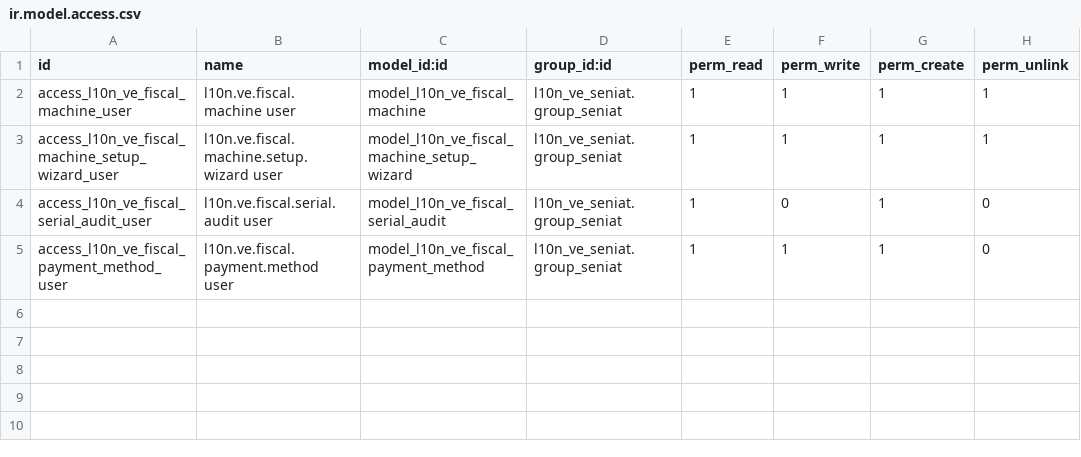
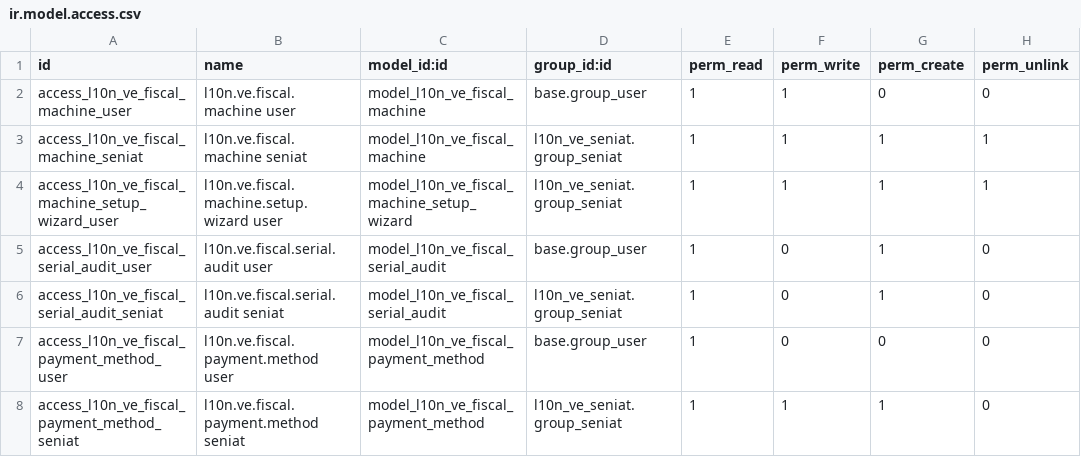
Before and after one commit to poweredbyandy/l10n-venezuela, a CSV file: l10n_ve_fiscal_serial/security/ir.model.access.csv, drawn as a sheet.

Commit message:
[UPD] l10n_ve_fiscal_serial: increment version and update access rights
- Incremented version to 18.0.1.0.56 in the module manifest.
- Updated access rights for fiscal machine and payment method models, adjusting permissions for user groups to enhance security and functionality.

```diff
--- a/l10n_ve_fiscal_serial/security/ir.model.access.csv
+++ b/l10n_ve_fiscal_serial/security/ir.model.access.csv
@@ -1,5 +1,8 @@
 id,name,model_id:id,group_id:id,perm_read,perm_write,perm_create,perm_unlink
-access_l10n_ve_fiscal_machine_user,l10n.ve.fiscal.machine user,model_l10n_ve_fiscal_machine,l10n_ve_seniat.group_seniat,1,1,1,1
+access_l10n_ve_fiscal_machine_user,l10n.ve.fiscal.machine user,model_l10n_ve_fiscal_machine,base.group_user,1,1,0,0
+access_l10n_ve_fiscal_machine_seniat,l10n.ve.fiscal.machine seniat,model_l10n_ve_fiscal_machine,l10n_ve_seniat.group_seniat,1,1,1,1
 access_l10n_ve_fiscal_machine_setup_wizard_user,l10n.ve.fiscal.machine.setup.wizard user,model_l10n_ve_fiscal_machine_setup_wizard,l10n_ve_seniat.group_seniat,1,1,1,1
-access_l10n_ve_fiscal_serial_audit_user,l10n.ve.fiscal.serial.audit user,model_l10n_ve_fiscal_serial_audit,l10n_ve_seniat.group_seniat,1,0,1,0
-access_l10n_ve_fiscal_payment_method_user,l10n.ve.fiscal.payment.method user,model_l10n_ve_fiscal_payment_method,l10n_ve_seniat.group_seniat,1,1,1,0
+access_l10n_ve_fiscal_serial_audit_user,l10n.ve.fiscal.serial.audit user,model_l10n_ve_fiscal_serial_audit,base.group_user,1,0,1,0
+access_l10n_ve_fiscal_serial_audit_seniat,l10n.ve.fiscal.serial.audit seniat,model_l10n_ve_fiscal_serial_audit,l10n_ve_seniat.group_seniat,1,0,1,0
+access_l10n_ve_fiscal_payment_method_user,l10n.ve.fiscal.payment.method user,model_l10n_ve_fiscal_payment_method,base.group_user,1,0,0,0
+access_l10n_ve_fiscal_payment_method_seniat,l10n.ve.fiscal.payment.method seniat,model_l10n_ve_fiscal_payment_method,l10n_ve_seniat.group_seniat,1,1,1,0
```
Also changed, not shown: 1 other file.
